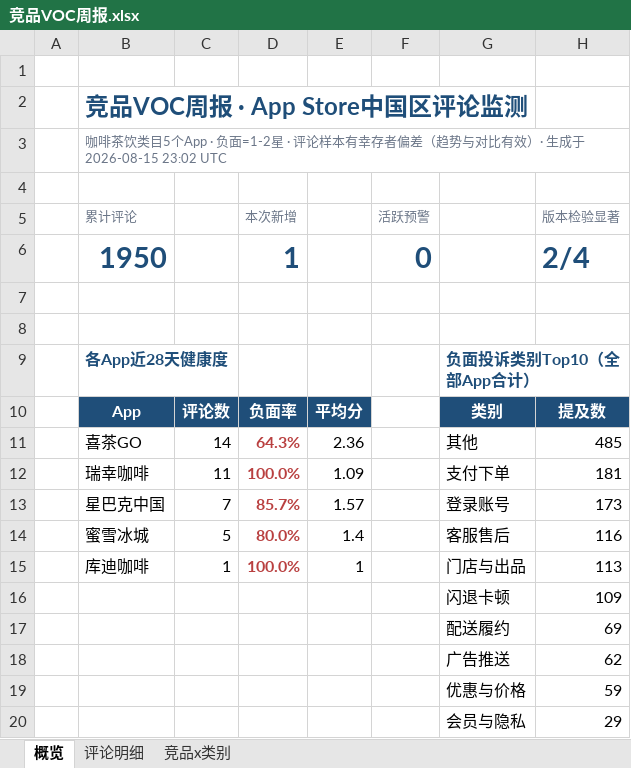
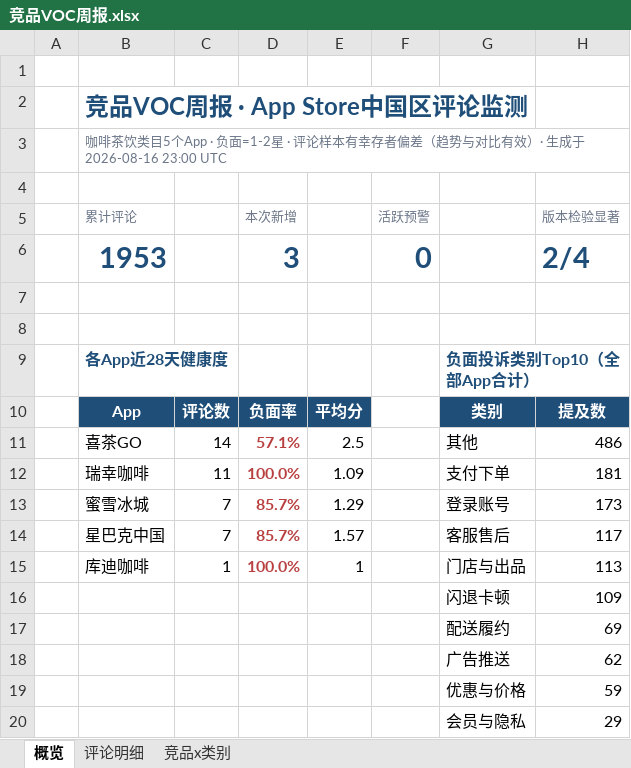
Before and after one commit to EGG-ZERO/appstore-voc-radar, an Excel workbook: reports/竞品VOC周报.xlsx, sheet 概览, drawn as a sheet; values as stored, in another font and other column widths than the file's, no borders; charts and pictures and conditional formats not drawn; removed rows and columns are numbered as before the commit, all else as after; the diff names each change by its address in the sheet, - before the commit and + after, or states it on an @@ line.

```diff
--- a/reports/竞品VOC周报.xlsx (sheet 概览)
+++ b/reports/竞品VOC周报.xlsx (sheet 概览)
-B3 (累计评论): …生成于 2026-08-15 23:02 UTC
+B3 (累计评论): …生成于 2026-08-16 23:00 UTC
-B6 (累计评论): 1950
+B6 (累计评论): 1953
-D6 (本次新增): 1
+D6 (本次新增): 3
-D11 (本次新增): 64.3%
+D11 (本次新增): 57.1%
-E11: 2.36
+E11: 2.5
-H11 (版本检验显著): 485
+H11 (版本检验显著): 486
-B13 (累计评论): 星巴克中国
+B13 (累计评论): 蜜雪冰城
-E13: 1.57
+E13: 1.29
-row 14:  | 蜜雪冰城 | 5 | 80.0% | 1.4 |  | 客服售后 | 116
+row 14:  | 星巴克中国 | 7 | 85.7% | 1.57 |  | 客服售后 | 117
```
Also changed, not shown: sheet 评论明细, sheet 竞品x类别, 4 other files.
